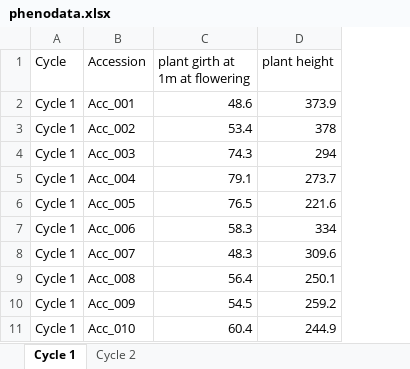
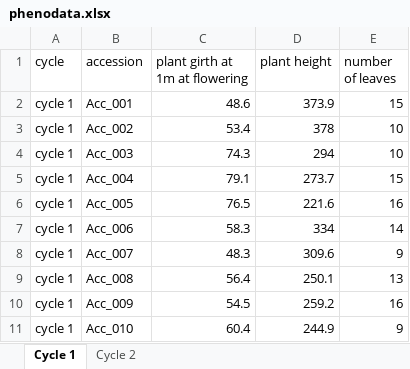
Before and after one commit to muganga-web/QTL-Mapping-SNPs-, an Excel workbook: data/phenodata.xlsx, sheet Cycle 1, drawn as a sheet; only a part is shown; values as stored, in another font and other column widths than the file's, no borders; removed rows and columns are numbered as before the commit, all else as after; the diff names each change by its address in the sheet, - before the commit and + after, or states it on an @@ line.

```diff
--- a/data/phenodata.xlsx (sheet Cycle 1)
+++ b/data/phenodata.xlsx (sheet Cycle 1)
-column A (Cycle), rows 2-11: all Cycle 1
+column A (cycle), rows 2-11: all cycle 1
+column E (number of leaves), rows 2-11: 15 | 10 | 10 | 15 | 16 | 14 | 9 | 13 | 16 | 9
-B1: Accession
+B1: accession
```
Also changed, not shown: sheet Cycle 2, 14 other files.
